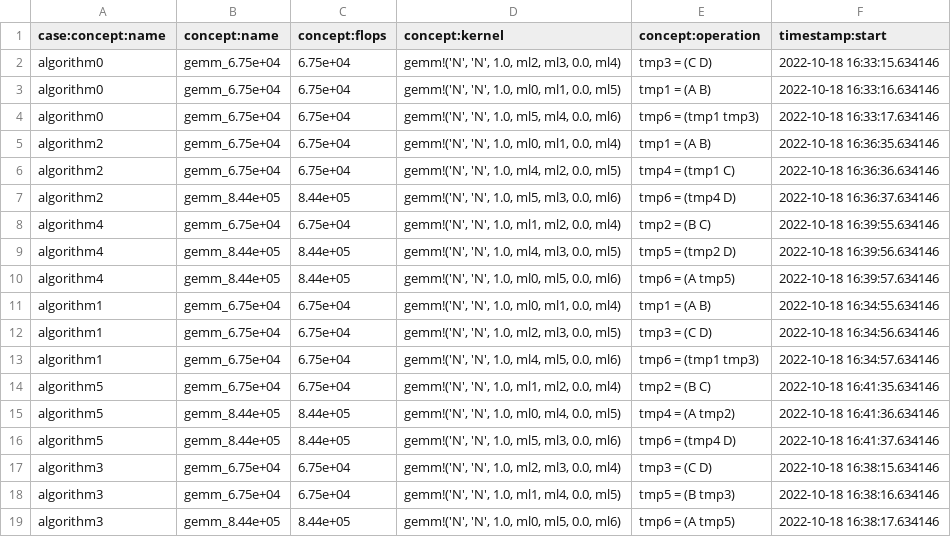
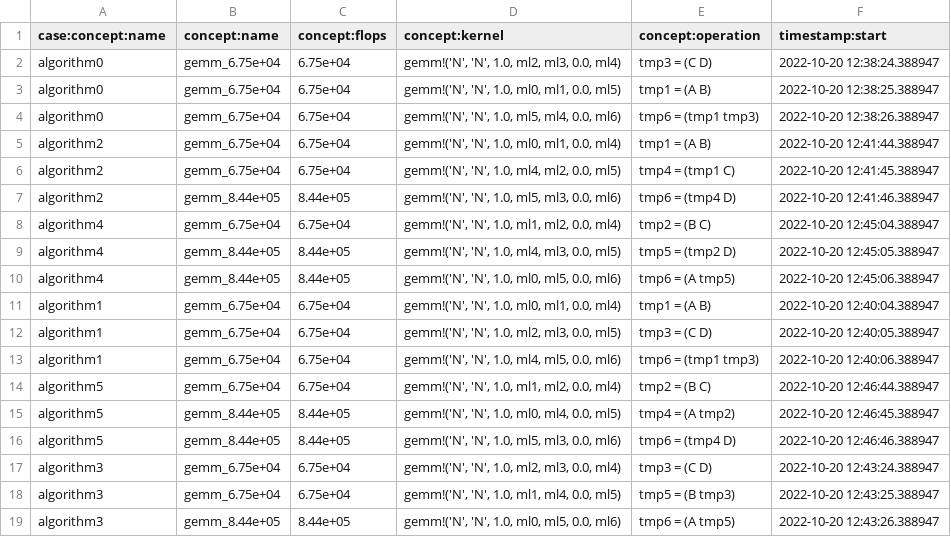
Before and after one commit to as641651/va4algs, a CSV file: linnea_expressions/matrix-chain-4/cluster-data/event_meta_table.csv, drawn as a sheet.

```diff
--- a/linnea_expressions/matrix-chain-4/cluster-data/event_meta_table.csv
+++ b/linnea_expressions/matrix-chain-4/cluster-data/event_meta_table.csv
@@ -1,19 +1,19 @@
 case:concept:name;concept:name;concept:flops;concept:kernel;concept:operation;timestamp:start
-algorithm0;gemm_6.75e+04;6.75e+04;gemm!('N', 'N', 1.0, ml2, ml3, 0.0, ml4);tmp3 = (C D);2022-10-18 16:33:15.634146
-algorithm0;gemm_6.75e+04;6.75e+04;gemm!('N', 'N', 1.0, ml0, ml1, 0.0, ml5);tmp1 = (A B);2022-10-18 16:33:16.634146
-algorithm0;gemm_6.75e+04;6.75e+04;gemm!('N', 'N', 1.0, ml5, ml4, 0.0, ml6);tmp6 = (tmp1 tmp3);2022-10-18 16:33:17.634146
-algorithm2;gemm_6.75e+04;6.75e+04;gemm!('N', 'N', 1.0, ml0, ml1, 0.0, ml4);tmp1 = (A B);2022-10-18 16:36:35.634146
-algorithm2;gemm_6.75e+04;6.75e+04;gemm!('N', 'N', 1.0, ml4, ml2, 0.0, ml5);tmp4 = (tmp1 C);2022-10-18 16:36:36.634146
-algorithm2;gemm_8.44e+05;8.44e+05;gemm!('N', 'N', 1.0, ml5, ml3, 0.0, ml6);tmp6 = (tmp4 D);2022-10-18 16:36:37.634146
-algorithm4;gemm_6.75e+04;6.75e+04;gemm!('N', 'N', 1.0, ml1, ml2, 0.0, ml4);tmp2 = (B C);2022-10-18 16:39:55.634146
-algorithm4;gemm_8.44e+05;8.44e+05;gemm!('N', 'N', 1.0, ml4, ml3, 0.0, ml5);tmp5 = (tmp2 D);2022-10-18 16:39:56.634146
-algorithm4;gemm_8.44e+05;8.44e+05;gemm!('N', 'N', 1.0, ml0, ml5, 0.0, ml6);tmp6 = (A tmp5);2022-10-18 16:39:57.634146
-algorithm1;gemm_6.75e+04;6.75e+04;gemm!('N', 'N', 1.0, ml0, ml1, 0.0, ml4);tmp1 = (A B);2022-10-18 16:34:55.634146
-algorithm1;gemm_6.75e+04;6.75e+04;gemm!('N', 'N', 1.0, ml2, ml3, 0.0, ml5);tmp3 = (C D);2022-10-18 16:34:56.634146
-algorithm1;gemm_6.75e+04;6.75e+04;gemm!('N', 'N', 1.0, ml4, ml5, 0.0, ml6);tmp6 = (tmp1 tmp3);2022-10-18 16:34:57.634146
-algorithm5;gemm_6.75e+04;6.75e+04;gemm!('N', 'N', 1.0, ml1, ml2, 0.0, ml4);tmp2 = (B C);2022-10-18 16:41:35.634146
-algorithm5;gemm_8.44e+05;8.44e+05;gemm!('N', 'N', 1.0, ml0, ml4, 0.0, ml5);tmp4 = (A tmp2);2022-10-18 16:41:36.634146
-algorithm5;gemm_8.44e+05;8.44e+05;gemm!('N', 'N', 1.0, ml5, ml3, 0.0, ml6);tmp6 = (tmp4 D);2022-10-18 16:41:37.634146
-algorithm3;gemm_6.75e+04;6.75e+04;gemm!('N', 'N', 1.0, ml2, ml3, 0.0, ml4);tmp3 = (C D);2022-10-18 16:38:15.634146
-algorithm3;gemm_6.75e+04;6.75e+04;gemm!('N', 'N', 1.0, ml1, ml4, 0.0, ml5);tmp5 = (B tmp3);2022-10-18 16:38:16.634146
-algorithm3;gemm_8.44e+05;8.44e+05;gemm!('N', 'N', 1.0, ml0, ml5, 0.0, ml6);tmp6 = (A tmp5);2022-10-18 16:38:17.634146
+algorithm0;gemm_6.75e+04;6.75e+04;gemm!('N', 'N', 1.0, ml2, ml3, 0.0, ml4);tmp3 = (C D);2022-10-20 12:38:24.388947
+algorithm0;gemm_6.75e+04;6.75e+04;gemm!('N', 'N', 1.0, ml0, ml1, 0.0, ml5);tmp1 = (A B);2022-10-20 12:38:25.388947
+algorithm0;gemm_6.75e+04;6.75e+04;gemm!('N', 'N', 1.0, ml5, ml4, 0.0, ml6);tmp6 = (tmp1 tmp3);2022-10-20 12:38:26.388947
+algorithm2;gemm_6.75e+04;6.75e+04;gemm!('N', 'N', 1.0, ml0, ml1, 0.0, ml4);tmp1 = (A B);2022-10-20 12:41:44.388947
+algorithm2;gemm_6.75e+04;6.75e+04;gemm!('N', 'N', 1.0, ml4, ml2, 0.0, ml5);tmp4 = (tmp1 C);2022-10-20 12:41:45.388947
+algorithm2;gemm_8.44e+05;8.44e+05;gemm!('N', 'N', 1.0, ml5, ml3, 0.0, ml6);tmp6 = (tmp4 D);2022-10-20 12:41:46.388947
+algorithm4;gemm_6.75e+04;6.75e+04;gemm!('N', 'N', 1.0, ml1, ml2, 0.0, ml4);tmp2 = (B C);2022-10-20 12:45:04.388947
+algorithm4;gemm_8.44e+05;8.44e+05;gemm!('N', 'N', 1.0, ml4, ml3, 0.0, ml5);tmp5 = (tmp2 D);2022-10-20 12:45:05.388947
+algorithm4;gemm_8.44e+05;8.44e+05;gemm!('N', 'N', 1.0, ml0, ml5, 0.0, ml6);tmp6 = (A tmp5);2022-10-20 12:45:06.388947
+algorithm1;gemm_6.75e+04;6.75e+04;gemm!('N', 'N', 1.0, ml0, ml1, 0.0, ml4);tmp1 = (A B);2022-10-20 12:40:04.388947
+algorithm1;gemm_6.75e+04;6.75e+04;gemm!('N', 'N', 1.0, ml2, ml3, 0.0, ml5);tmp3 = (C D);2022-10-20 12:40:05.388947
+algorithm1;gemm_6.75e+04;6.75e+04;gemm!('N', 'N', 1.0, ml4, ml5, 0.0, ml6);tmp6 = (tmp1 tmp3);2022-10-20 12:40:06.388947
+algorithm5;gemm_6.75e+04;6.75e+04;gemm!('N', 'N', 1.0, ml1, ml2, 0.0, ml4);tmp2 = (B C);2022-10-20 12:46:44.388947
+algorithm5;gemm_8.44e+05;8.44e+05;gemm!('N', 'N', 1.0, ml0, ml4, 0.0, ml5);tmp4 = (A tmp2);2022-10-20 12:46:45.388947
+algorithm5;gemm_8.44e+05;8.44e+05;gemm!('N', 'N', 1.0, ml5, ml3, 0.0, ml6);tmp6 = (tmp4 D);2022-10-20 12:46:46.388947
+algorithm3;gemm_6.75e+04;6.75e+04;gemm!('N', 'N', 1.0, ml2, ml3, 0.0, ml4);tmp3 = (C D);2022-10-20 12:43:24.388947
+algorithm3;gemm_6.75e+04;6.75e+04;gemm!('N', 'N', 1.0, ml1, ml4, 0.0, ml5);tmp5 = (B tmp3);2022-10-20 12:43:25.388947
+algorithm3;gemm_8.44e+05;8.44e+05;gemm!('N', 'N', 1.0, ml0, ml5, 0.0, ml6);tmp6 = (A tmp5);2022-10-20 12:43:26.388947
```
Also changed, not shown: 3 other files.
